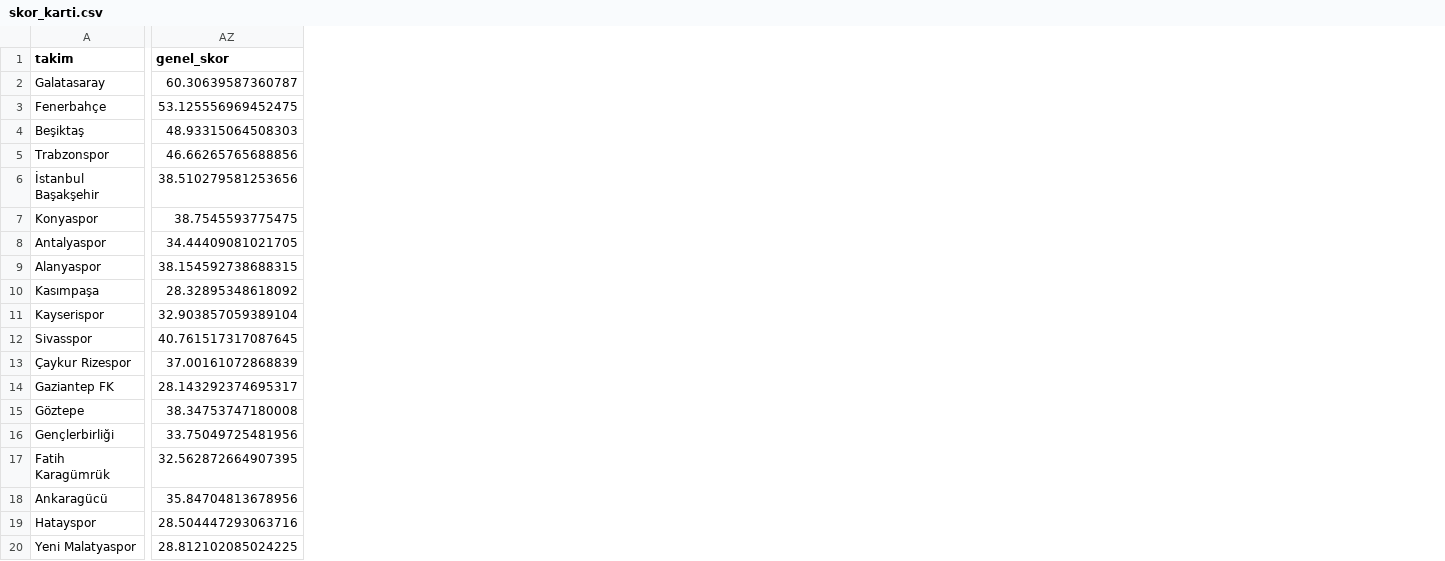
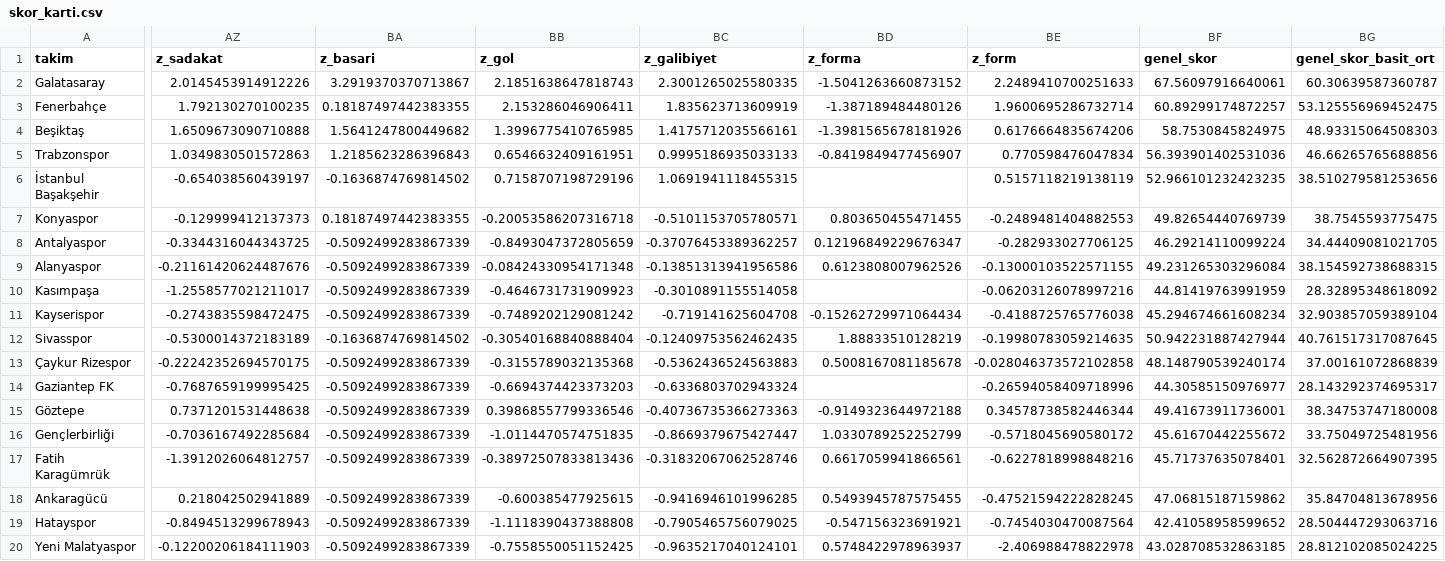
Before and after one commit to kutluege/Superlig_team_analysis, a CSV file: data/skor_karti.csv, drawn as a sheet; only a part is shown, gaps mark what is left out; addresses are those after the commit; the diff names each change by its address in the sheet, - before the commit and + after, or states it on an @@ line.

```diff
--- a/data/skor_karti.csv
+++ b/data/skor_karti.csv
+column AZ (z_sadakat), rows 2-20: 2.0145453914912226 | 1.792130270100235 | 1.6509673090710888 | 1.0349830501572863 | -0.654038560439197 | -0.129999412137373 | -0.3344316044343725 | -0.21161420624487676 | -1.2558577021211017 | -0.2743835598472475 | -0.5300014372183189 | -0.22242352694570175 | -0.7687659199995425 | 0.7371201531448638 | -0.7036167492285684 | -1.3912026064812757 | 0.218042502941889 | -0.8494513299678943 | -0.12200206184111903
+column BA (z_basari), rows 2-20: 3.2919370370713867 | 0.18187497442383355 | 1.5641247800449682 | 1.2185623286396843 | -0.1636874769814502 | 0.18187497442383355 | -0.5092499283867339 | -0.5092499283867339 | -0.5092499283867339 | -0.5092499283867339 | -0.1636874769814502 | -0.5092499283867339 | -0.5092499283867339 | -0.5092499283867339 | -0.5092499283867339 | -0.5092499283867339 | -0.5092499283867339 | -0.5092499283867339 | -0.5092499283867339
+column BB (z_gol), rows 2-20: 2.1851638647818743 | 2.153286046906411 | 1.3996775410765985 | 0.6546632409161951 | 0.7158707198729196 | -0.20053586207316718 | -0.8493047372805659 | -0.08424330954171348 | -0.4646731731909923 | -0.7489202129081242 | -0.30540168840888404 | -0.3155789032135368 | -0.6694374423373203 | 0.39868557799336546 | -1.0114470574751835 | -0.38972507833813436 | -0.600385477925615 | -1.1118390437388808 | -0.7558550051152425
+column BC (z_galibiyet), rows 2-20: 2.3001265025580335 | 1.835623713609919 | 1.4175712035566161 | 0.9995186935033133 | 1.0691941118455315 | -0.5101153705780571 | -0.37076453389362257 | -0.13851313941956586 | -0.3010891155514058 | -0.719141625604708 | -0.12409753562462435 | -0.5362436524563883 | -0.6336803702943324 | -0.40736735366273363 | -0.8669379675427447 | -0.31832067062528746 | -0.9416946101996285 | -0.7905465756079025 | -0.9635217040124101
+column BD (z_forma), rows 2-20: -1.5041263660873152 | -1.387189484480126 | -1.3981565678181926 | -0.8419849477456907 |  | 0.803650455471455 | 0.12196849229676347 | 0.6123808007962526 |  | -0.15262729971064434 | 1.88833510128219 | 0.5008167081185678 |  | -0.9149323644972188 | 1.0330789252252799 | 0.6617059941866561 | 0.5493945787575455 | -0.547156323691921 | 0.5748422978963937
+column BE (z_form), rows 2-20: 2.2489410700251633 | 1.9600695286732714 | 0.6176664835674206 | 0.770598476047834 | 0.5157118219138119 | -0.2489481404882553 | -0.282933027706125 | -0.13000103522571155 | -0.06203126078997216 | -0.4188725765776038 | -0.19980783059214635 | -0.028046373572102858 | -0.26594058409718996 | 0.34578738582446344 | -0.5718045690580172 | -0.6227818998848216 | -0.47521594222828245 | -0.7454030470087564 | -2.406988478822978
+column BF (genel_skor), rows 2-20: 67.56097916640061 | 60.89299174872257 | 58.7530845824975 | 56.393901402531036 | 52.966101232423235 | 49.82654440769739 | 46.29214110099224 | 49.231265303296084 | 44.81419763991959 | 45.294674661608234 | 50.942231887427944 | 48.148790539240174 | 44.30585150976977 | 49.41673911736001 | 45.61670442255672 | 45.71737635078401 | 47.06815187159862 | 42.41058958599652 | 43.028708532863185
-BG1: genel_skor
+BG1: genel_skor_basit_ort
```
Also changed, not shown: 35 other files.
